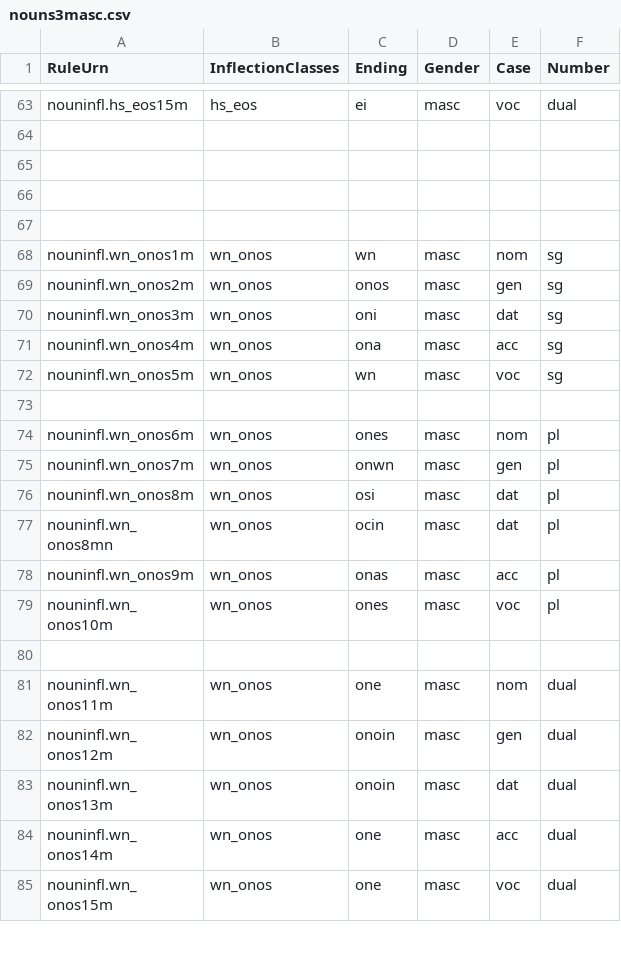
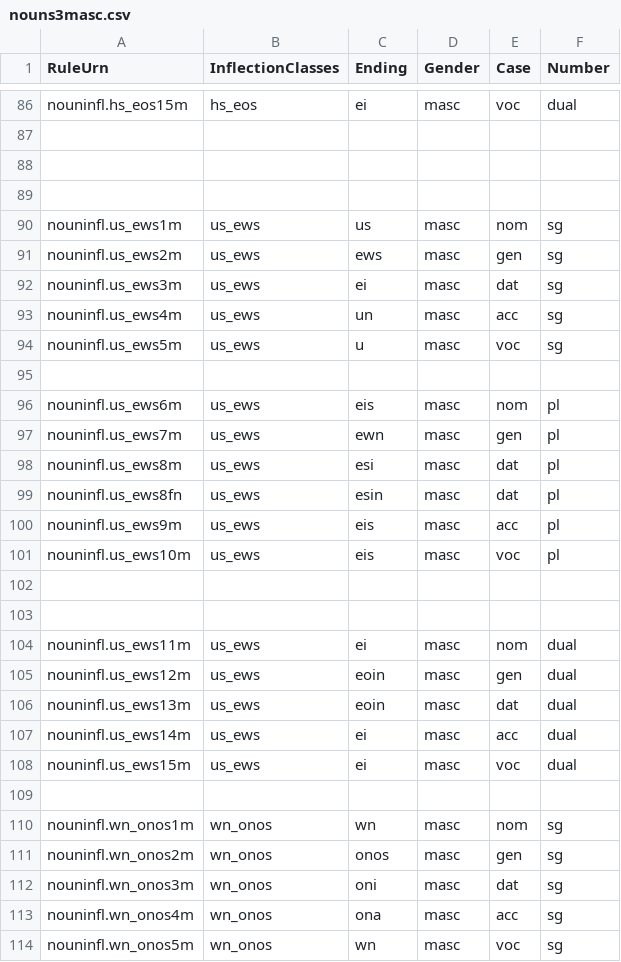
Before and after one commit to homermultitext/closed-hmt-lexicon, a CSV file: greek/rules-csv/nouns/nouns3masc.csv, drawn as a sheet; only a part is shown, gaps mark what is left out; the shorter side is filled out with more unchanged rows; the diff covers the shown part only.

```diff
--- a/greek/rules-csv/nouns/nouns3masc.csv
+++ b/greek/rules-csv/nouns/nouns3masc.csv
@@ -66,2 +89,21 @@ nouninfl.hs_eos15m,hs_eos,ei,masc,voc,dual
 
+nouninfl.us_ews1m,us_ews,us,masc,nom,sg
+nouninfl.us_ews2m,us_ews,ews,masc,gen,sg
+nouninfl.us_ews3m,us_ews,ei,masc,dat,sg
+nouninfl.us_ews4m,us_ews,un,masc,acc,sg
+nouninfl.us_ews5m,us_ews,u,masc,voc,sg
+
+nouninfl.us_ews6m,us_ews,eis,masc,nom,pl
+nouninfl.us_ews7m,us_ews,ewn,masc,gen,pl
+nouninfl.us_ews8m,us_ews,esi,masc,dat,pl
+nouninfl.us_ews8fn,us_ews,esin,masc,dat,pl
+nouninfl.us_ews9m,us_ews,eis,masc,acc,pl
+nouninfl.us_ews10m,us_ews,eis,masc,voc,pl
+
+
+nouninfl.us_ews11m,us_ews,ei,masc,nom,dual
+nouninfl.us_ews12m,us_ews,eoin,masc,gen,dual
+nouninfl.us_ews13m,us_ews,eoin,masc,dat,dual
+nouninfl.us_ews14m,us_ews,ei,masc,acc,dual
+nouninfl.us_ews15m,us_ews,ei,masc,voc,dual
 
```
Also changed, not shown: 5 added rows, 8 removed rows and 18 moved rows elsewhere in this file, greek/rules-csv/nouns/nouns2.csv, greek/rules-csv/nouns/nouns3fem.csv, 1 other file.
